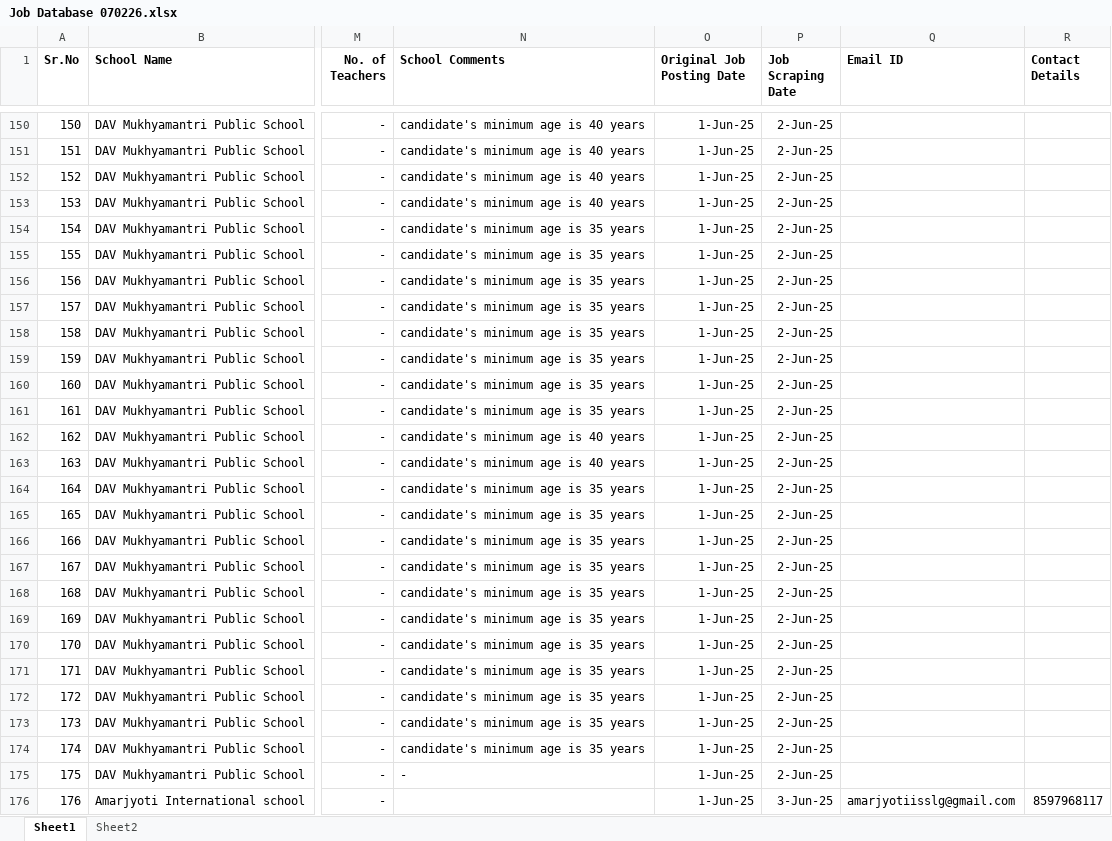
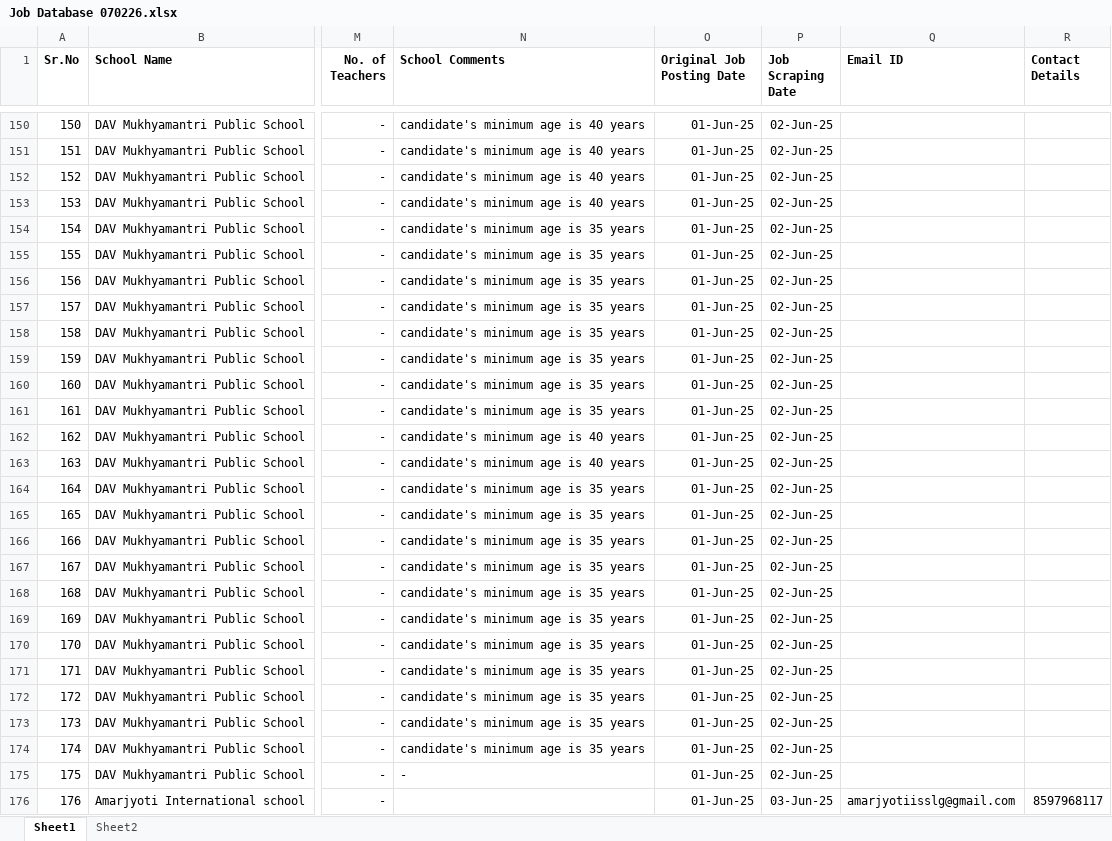
Before and after one commit to netcraft-code/teaching-hood, an Excel workbook: public/Job Database 070226.xlsx, sheet Sheet1, drawn as a sheet; only a part is shown, gaps mark what is left out; values as stored, in another font and other column widths than the file's, no borders; the diff covers the shown part only; the diff names each change by its address in the sheet, - before the commit and + after, or states it on an @@ line.

```diff
--- a/public/Job Database 070226.xlsx (sheet Sheet1)
+++ b/public/Job Database 070226.xlsx (sheet Sheet1)
-O150:O176 (Original Job Posting Date): 1-Jun-25
+O150:O176 (Original Job Posting Date): 01-Jun-25
-P150:P175 (Job Scraping Date): 2-Jun-25
+P150:P175 (Job Scraping Date): 02-Jun-25
-P176 (Job Scraping Date): 3-Jun-25
+P176 (Job Scraping Date): 03-Jun-25
```
Also changed, not shown: 533 edited cells elsewhere in this sheet, 5 other files.
